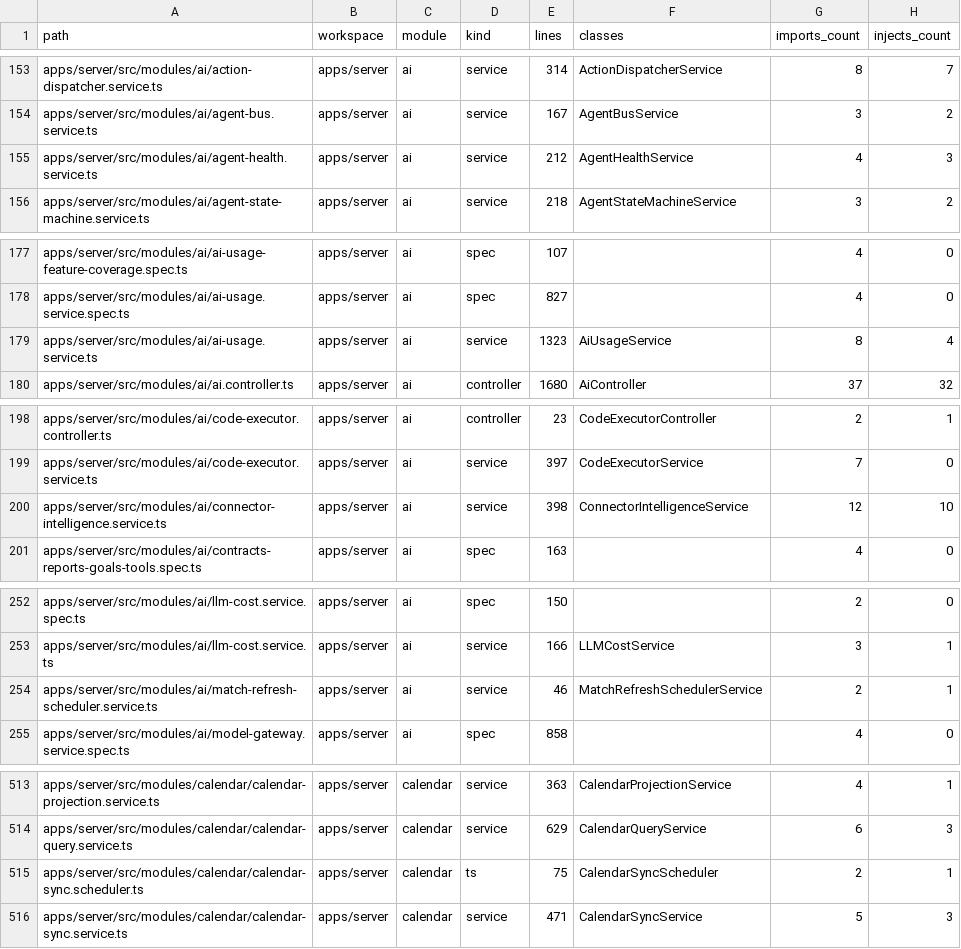
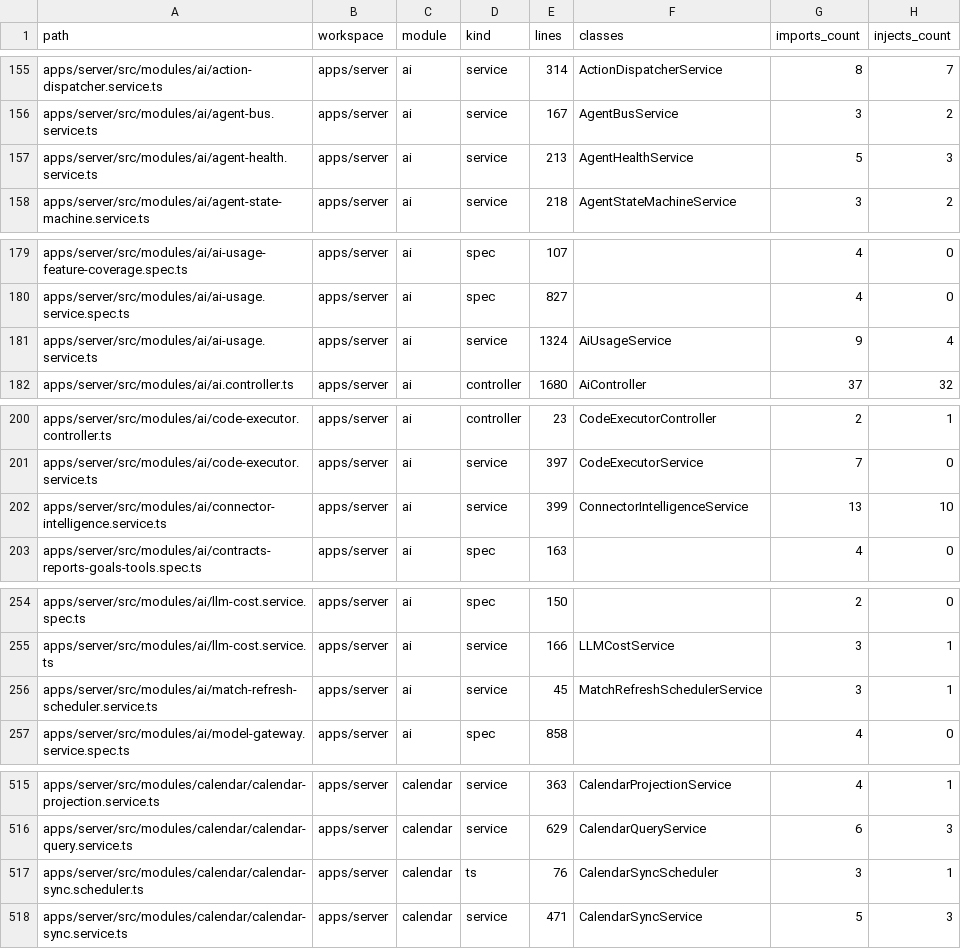
Before and after one commit to SaCH-PRO/KEYFLOWOS, a CSV file: docs/system-map/data/files.csv, drawn as a sheet; only a part is shown, gaps mark what is left out; addresses are those after the commit; the diff covers the shown part only; the diff names each change by its address in the sheet, - before the commit and + after, or states it on an @@ line.

```diff
--- a/docs/system-map/data/files.csv
+++ b/docs/system-map/data/files.csv
-E157 (lines): 212
+E157 (lines): 213
-G157 (imports_count): 4
+G157 (imports_count): 5
-E181 (lines): 1323
+E181 (lines): 1324
-G181 (imports_count): 8
+G181 (imports_count): 9
-E202 (lines): 398
+E202 (lines): 399
-G202 (imports_count): 12
+G202 (imports_count): 13
-E256 (lines): 46
+E256 (lines): 45
-G256 (imports_count): 2
+G256 (imports_count): 3
-E517 (lines): 75
+E517 (lines): 76
-G517 (imports_count): 2
+G517 (imports_count): 3
```
Also changed, not shown: 2 added rows and 46 edited cells elsewhere in this file, docs/system-map/data/modules.csv, docs/system-map/data/routes.csv, 4 other files.
